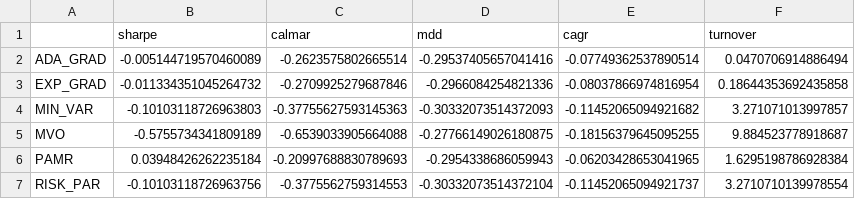
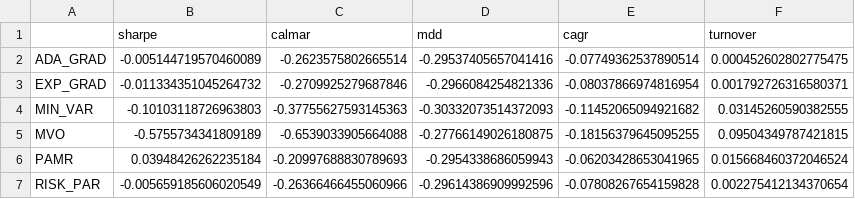
Before and after one commit to DalPo-Al/Online-vs-Batch-Portfolio-Optimization-in-Non-Stationary-Markets, a CSV file: robust_weights_eval/performance.csv, drawn as a sheet.

```diff
--- a/robust_weights_eval/performance.csv
+++ b/robust_weights_eval/performance.csv
@@ -1,7 +1,7 @@
 ,sharpe,calmar,mdd,cagr,turnover
-ADA_GRAD,-0.005144719570460089,-0.2623575802665514,-0.29537405657041416,-0.07749362537890514,0.0470706914886494
-EXP_GRAD,-0.011334351045264732,-0.2709925279687846,-0.2966084254821336,-0.08037866974816954,0.18644353692435858
-MIN_VAR,-0.10103118726963803,-0.37755627593145363,-0.30332073514372093,-0.11452065094921682,3.271071013997857
-MVO,-0.5755734341809189,-0.6539033905664088,-0.27766149026180875,-0.18156379645095255,9.884523778918687
-PAMR,0.03948426262235184,-0.20997688830789693,-0.2954338686059943,-0.06203428653041965,1.6295198786928384
-RISK_PAR,-0.10103118726963756,-0.3775562759314553,-0.30332073514372104,-0.11452065094921737,3.2710710139978554
+ADA_GRAD,-0.005144719570460089,-0.2623575802665514,-0.29537405657041416,-0.07749362537890514,0.000452602802775475
+EXP_GRAD,-0.011334351045264732,-0.2709925279687846,-0.2966084254821336,-0.08037866974816954,0.001792726316580371
+MIN_VAR,-0.10103118726963803,-0.37755627593145363,-0.30332073514372093,-0.11452065094921682,0.03145260590382555
+MVO,-0.5755734341809189,-0.6539033905664088,-0.27766149026180875,-0.18156379645095255,0.09504349787421815
+PAMR,0.03948426262235184,-0.20997688830789693,-0.2954338686059943,-0.06203428653041965,0.015668460372046524
+RISK_PAR,-0.005659185606020549,-0.26366466455060966,-0.29614386909992596,-0.07808267654159828,0.002275412134370654
```
Also changed, not shown: cost_inspection_backtest_result.csv, 24 other files.
